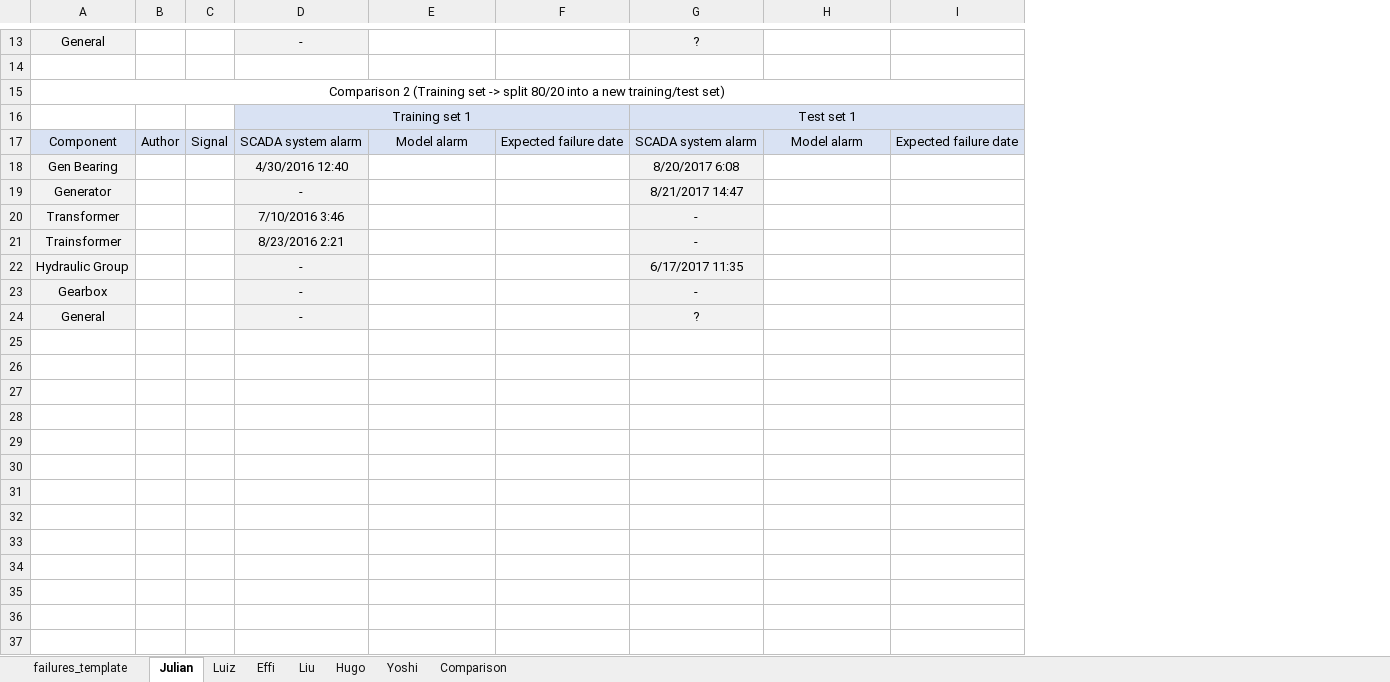
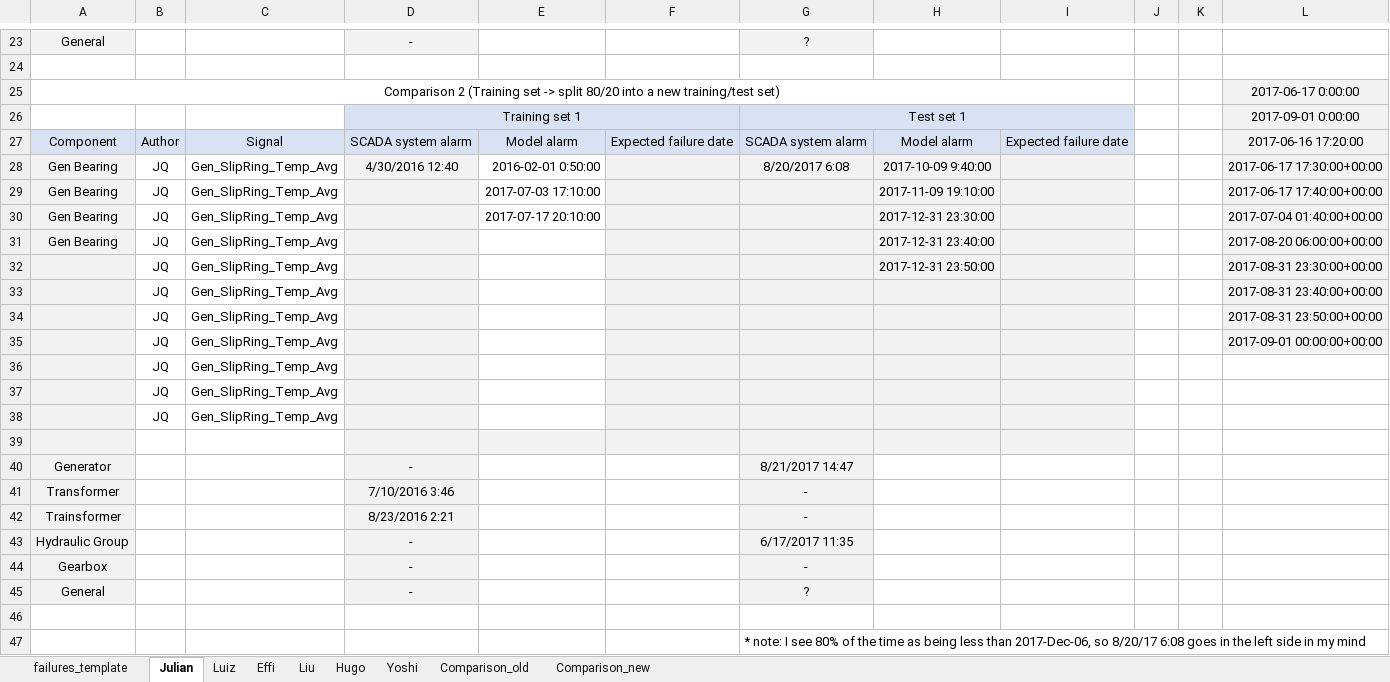
Before and after one commit to sakagamiyoshiaki/CDM, an Excel workbook: results_template.xlsx, sheet Julian, drawn as a sheet; only a part is shown, gaps mark what is left out; values as stored, in another font and other column widths than the file's, no borders; removed rows and columns are numbered as before the commit, all else as after; the diff covers the shown part only; the diff names each change by its address in the sheet, - before the commit and + after, or states it on an @@ line.

```diff
--- a/results_template.xlsx (sheet Julian)
+++ b/results_template.xlsx (sheet Julian)
-sheet tab: Comparison
+sheet tab: Comparison_old
+sheet tab: Comparison_new
-column B, row 17: Author
-column C, row 17: Signal
+column B, rows 27-28: Author | JQ
+column C, rows 27-28: Signal | Gen_SlipRing_Temp_Avg
+column J, empty
+column K, empty
+column L, rows 25-28: 2017-06-17 0:00:00 | 2017-09-01 0:00:00 | 2017-06-16 17:20:00 | 2017-06-17 17:30:00+00:00
-E28: (empty)
+E28: 2016-02-01 0:50:00
-F28 fill: none
+F28 fill: #F2F2F2
-H28: (empty)
+H28: 2017-10-09 9:40:00
-H28:I28 fill: none
+H28:I28 fill: #F2F2F2
+row 29: Gen Bearing | JQ | Gen_SlipRing_Temp_Avg |  | 2017-07-03 17:10:00 |  |  | 2017-11-09 19:10:00 |  |  |  | 2017-06-17 17:40:00+00:00
+row 30: Gen Bearing | JQ | Gen_SlipRing_Temp_Avg |  | 2017-07-17 20:10:00 |  |  | 2017-12-31 23:30:00 |  |  |  | 2017-07-04 01:40:00+00:00
+row 31: Gen Bearing | JQ | Gen_SlipRing_Temp_Avg |  |  |  |  | 2017-12-31 23:40:00 |  |  |  | 2017-08-20 06:00:00+00:00
+row 32:  | JQ | Gen_SlipRing_Temp_Avg |  |  |  |  | 2017-12-31 23:50:00 |  |  |  | 2017-08-31 23:30:00+00:00
+row 33:  | JQ | Gen_SlipRing_Temp_Avg |  |  |  |  |  |  |  |  | 2017-08-31 23:40:00+00:00
+row 34:  | JQ | Gen_SlipRing_Temp_Avg |  |  |  |  |  |  |  |  | 2017-08-31 23:50:00+00:00
+row 35:  | JQ | Gen_SlipRing_Temp_Avg |  |  |  |  |  |  |  |  | 2017-09-01 00:00:00+00:00
+row 36:  | JQ | Gen_SlipRing_Temp_Avg
+row 37:  | JQ | Gen_SlipRing_Temp_Avg
+row 38:  | JQ | Gen_SlipRing_Temp_Avg
+row 39: (empty)
+row 46: (empty)
+row 47:  |  |  |  |  |  | * note: I see 80% of the time as being less than 2017-Dec-06, so 8/20/17 6:08 goes in the left side in my mind
```
Also changed, not shown: 10 added rows, 5 edited cells and cell formats elsewhere in this sheet, sheet Comparison_old, sheet failures_template, charts or pictures.
